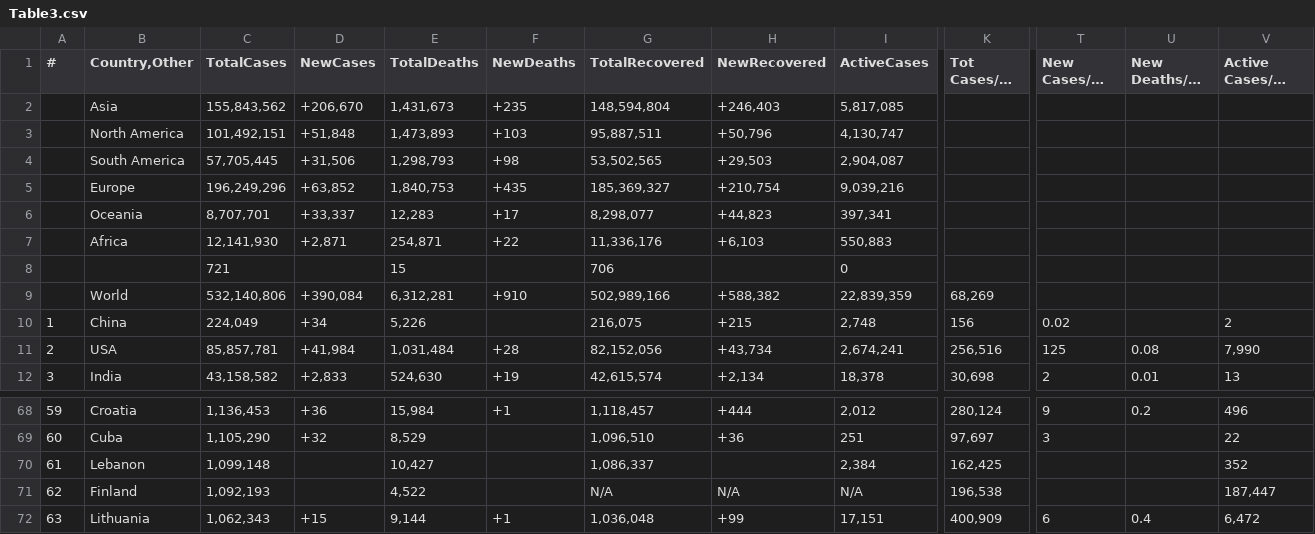
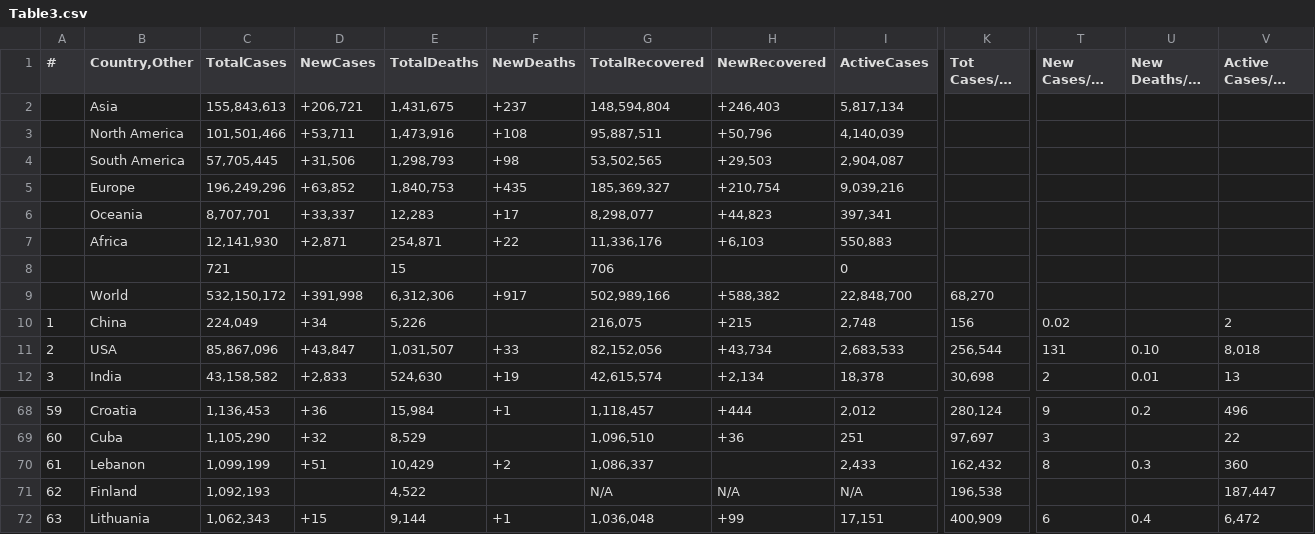
Before and after one commit to Covid-Data-API/Worldometer-Covid-Data-API, a CSV file: Table3.csv, drawn as a sheet; only a part is shown, gaps mark what is left out; long unchanged cells end in …; the diff covers the shown part only; the diff names each change by its address in the sheet, - before the commit and + after, or states it on an @@ line.

```diff
--- a/Table3.csv
+++ b/Table3.csv
-C2 (TotalCases): 155,843,562
+C2 (TotalCases): 155,843,613
-D2 (NewCases): +206,670
+D2 (NewCases): +206,721
-E2 (TotalDeaths): 1,431,673
+E2 (TotalDeaths): 1,431,675
-F2 (NewDeaths): +235
+F2 (NewDeaths): +237
-I2 (ActiveCases): 5,817,085
+I2 (ActiveCases): 5,817,134
-C3 (TotalCases): 101,492,151
+C3 (TotalCases): 101,501,466
-D3 (NewCases): +51,848
+D3 (NewCases): +53,711
-E3 (TotalDeaths): 1,473,893
+E3 (TotalDeaths): 1,473,916
-F3 (NewDeaths): +103
+F3 (NewDeaths): +108
-I3 (ActiveCases): 4,130,747
+I3 (ActiveCases): 4,140,039
-C9 (TotalCases): 532,140,806
+C9 (TotalCases): 532,150,172
-D9 (NewCases): +390,084
+D9 (NewCases): +391,998
-E9 (TotalDeaths): 6,312,281
+E9 (TotalDeaths): 6,312,306
-F9 (NewDeaths): +910
+F9 (NewDeaths): +917
-I9 (ActiveCases): 22,839,359
+I9 (ActiveCases): 22,848,700
-K9 (Tot Cases/1M pop): 68,269
+K9 (Tot Cases/1M pop): 68,270
-C11 (TotalCases): 85,857,781
+C11 (TotalCases): 85,867,096
-D11 (NewCases): +41,984
+D11 (NewCases): +43,847
-E11 (TotalDeaths): 1,031,484
+E11 (TotalDeaths): 1,031,507
-F11 (NewDeaths): +28
+F11 (NewDeaths): +33
-I11 (ActiveCases): 2,674,241
+I11 (ActiveCases): 2,683,533
-K11 (Tot Cases/1M pop): 256,516
+K11 (Tot Cases/1M pop): 256,544
-T11 (New Cases/1M pop): 125
+T11 (New Cases/1M pop): 131
-U11 (New Deaths/1M pop): 0.08
+U11 (New Deaths/1M pop): 0.10
-V11 (Active Cases/1M pop): 7,990
+V11 (Active Cases/1M pop): 8,018
-C70 (TotalCases): 1,099,148
+C70 (TotalCases): 1,099,199
-D70 (NewCases): (empty)
+D70 (NewCases): +51
-E70 (TotalDeaths): 10,427
+E70 (TotalDeaths): 10,429
-F70 (NewDeaths): (empty)
+F70 (NewDeaths): +2
-I70 (ActiveCases): 2,384
+I70 (ActiveCases): 2,433
-K70 (Tot Cases/1M pop): 162,425
+K70 (Tot Cases/1M pop): 162,432
-T70 (New Cases/1M pop): (empty)
+T70 (New Cases/1M pop): 8
-U70 (New Deaths/1M pop): (empty)
+U70 (New Deaths/1M pop): 0.3
-V70 (Active Cases/1M pop): 352
+V70 (Active Cases/1M pop): 360
```
Also changed, not shown: 16 edited cells elsewhere in this file, Table2.csv, 1 other file.
